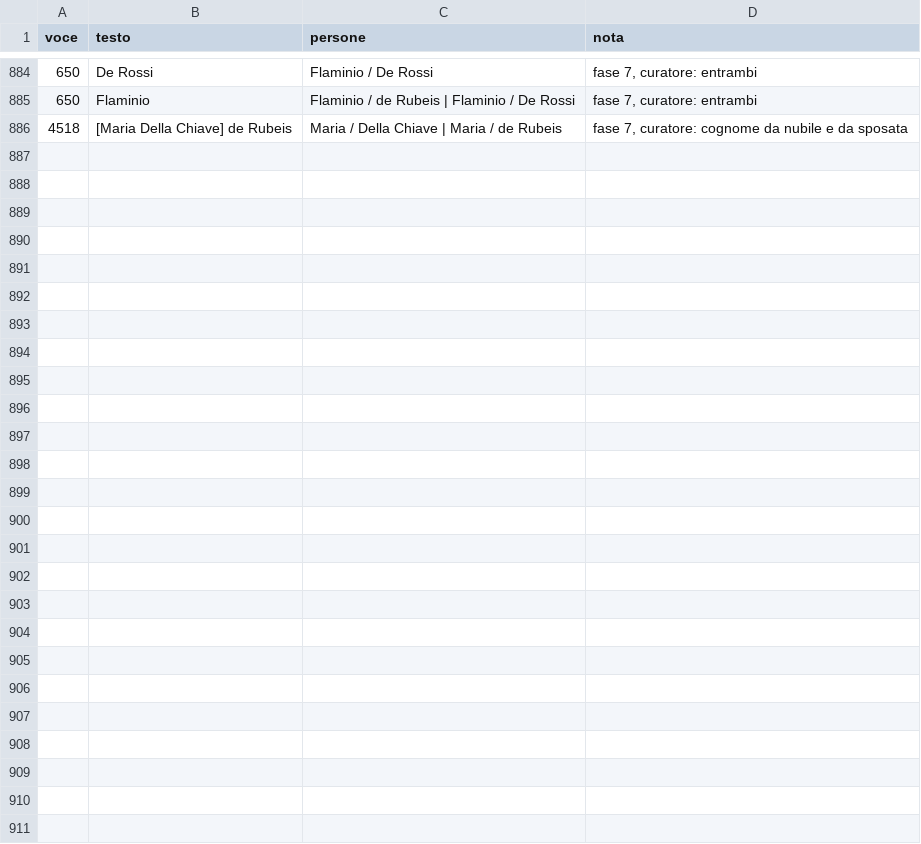
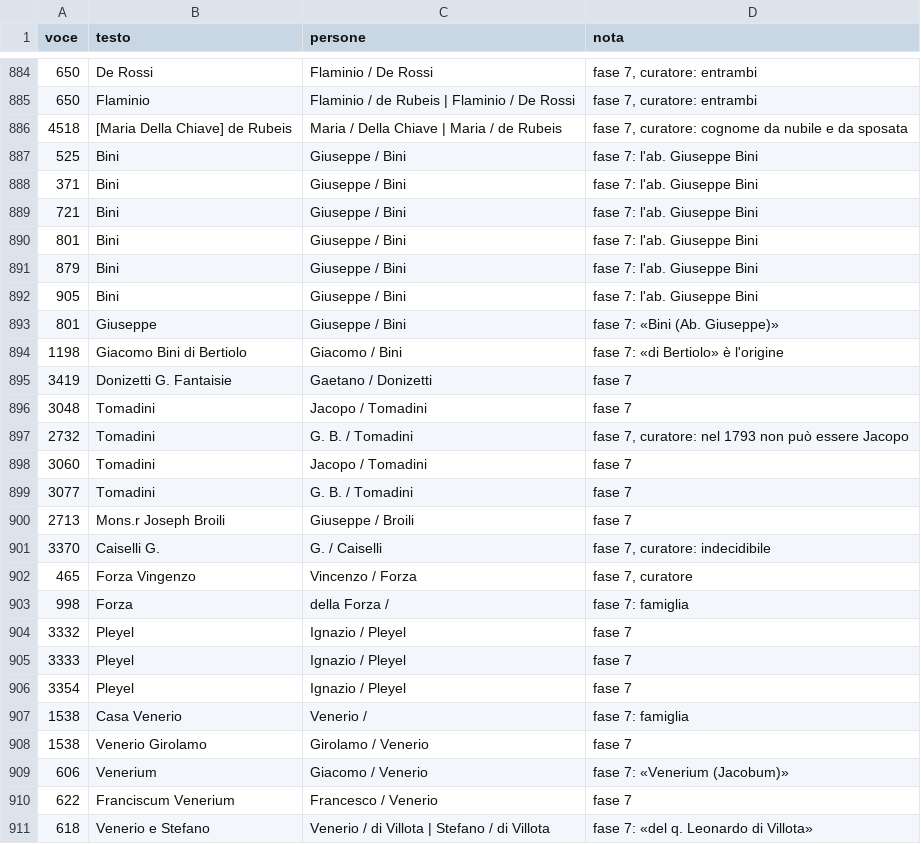
Before and after one commit to flowergreg/Inventario-Fondo-Principale, a TSV file: dati/liste/persone_curatore.tsv, drawn as a sheet; only a part is shown, gaps mark what is left out.

```diff
--- a/dati/liste/persone_curatore.tsv
+++ b/dati/liste/persone_curatore.tsv
@@ -886 +886,26 @@ voce	testo	persone	nota
 4518	[Maria Della Chiave] de Rubeis	Maria / Della Chiave | Maria / de Rubeis	fase 7, curatore: cognome da nubile e da sposata
+525	Bini	Giuseppe / Bini	fase 7: l'ab. Giuseppe Bini
+371	Bini	Giuseppe / Bini	fase 7: l'ab. Giuseppe Bini
+721	Bini	Giuseppe / Bini	fase 7: l'ab. Giuseppe Bini
+801	Bini	Giuseppe / Bini	fase 7: l'ab. Giuseppe Bini
+879	Bini	Giuseppe / Bini	fase 7: l'ab. Giuseppe Bini
+905	Bini	Giuseppe / Bini	fase 7: l'ab. Giuseppe Bini
+801	Giuseppe	Giuseppe / Bini	fase 7: «Bini (Ab. Giuseppe)»
+1198	Giacomo Bini di Bertiolo	Giacomo / Bini	fase 7: «di Bertiolo» è l'origine
+3419	Donizetti G. Fantaisie	Gaetano / Donizetti	fase 7
+3048	Tomadini	Jacopo / Tomadini	fase 7
+2732	Tomadini	G. B. / Tomadini	fase 7, curatore: nel 1793 non può essere Jacopo
+3060	Tomadini	Jacopo / Tomadini	fase 7
+3077	Tomadini	G. B. / Tomadini	fase 7
+2713	Mons.r Joseph Broili	Giuseppe / Broili	fase 7
+3370	Caiselli G.	G. / Caiselli	fase 7, curatore: indecidibile
+465	Forza Vingenzo	Vincenzo / Forza	fase 7, curatore
+998	Forza	della Forza /	fase 7: famiglia
+3332	Pleyel	Ignazio / Pleyel	fase 7
+3333	Pleyel	Ignazio / Pleyel	fase 7
+3354	Pleyel	Ignazio / Pleyel	fase 7
+1538	Casa Venerio	Venerio /	fase 7: famiglia
+1538	Venerio Girolamo	Girolamo / Venerio	fase 7
+606	Venerium	Giacomo / Venerio	fase 7: «Venerium (Jacobum)»
+622	Franciscum Venerium	Francesco / Venerio	fase 7
+618	Venerio e Stefano	Venerio / di Villota | Stefano / di Villota	fase 7: «del q. Leonardo di Villota»
```
Also changed, not shown: dati/liste/classificazioni_manuali.tsv, dati/liste/evidenziazioni_curatore.tsv, 12 other files.
